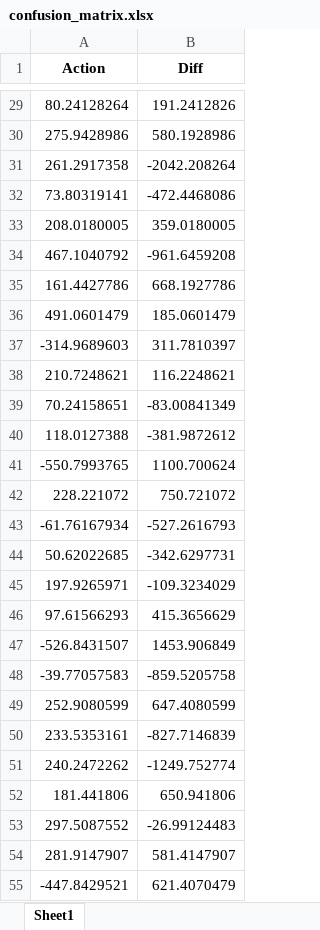
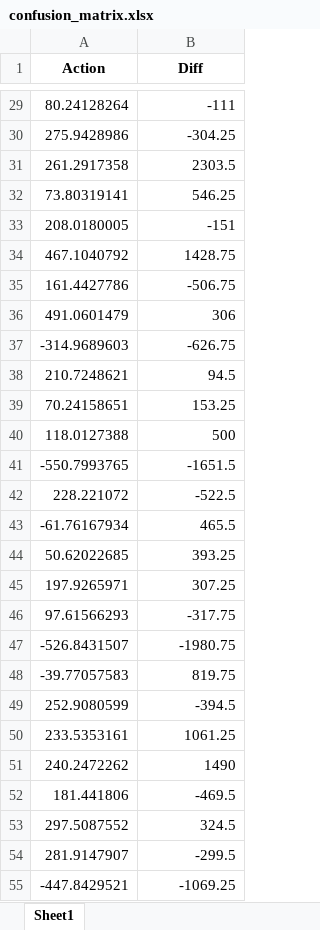
Before and after one commit to oelllleo/isom5270, an Excel workbook: Assignment1/confusion_matrix.xlsx, sheet Sheet1, drawn as a sheet; only a part is shown, gaps mark what is left out; values as stored, in another font and other column widths than the file's, no borders; the diff covers the shown part only; the diff names each change by its address in the sheet, - before the commit and + after, or states it on an @@ line.

```diff
--- a/Assignment1/confusion_matrix.xlsx (sheet Sheet1)
+++ b/Assignment1/confusion_matrix.xlsx (sheet Sheet1)
-B29 (Diff): 191.2412826
+B29 (Diff): -111
-B30 (Diff): 580.1928986
+B30 (Diff): -304.25
-B31 (Diff): -2042.208264
+B31 (Diff): 2303.5
-B32 (Diff): -472.4468086
+B32 (Diff): 546.25
-B33 (Diff): 359.0180005
+B33 (Diff): -151
-B34 (Diff): -961.6459208
+B34 (Diff): 1428.75
-B35 (Diff): 668.1927786
+B35 (Diff): -506.75
-B36 (Diff): 185.0601479
+B36 (Diff): 306
-B37 (Diff): 311.7810397
+B37 (Diff): -626.75
-B38 (Diff): 116.2248621
+B38 (Diff): 94.5
-B39 (Diff): -83.00841349
+B39 (Diff): 153.25
-B40 (Diff): -381.9872612
+B40 (Diff): 500
-B41 (Diff): 1100.700624
+B41 (Diff): -1651.5
-B42 (Diff): 750.721072
+B42 (Diff): -522.5
-B43 (Diff): -527.2616793
+B43 (Diff): 465.5
-B44 (Diff): -342.6297731
+B44 (Diff): 393.25
-B45 (Diff): -109.3234029
+B45 (Diff): 307.25
-B46 (Diff): 415.3656629
+B46 (Diff): -317.75
-B47 (Diff): 1453.906849
+B47 (Diff): -1980.75
-B48 (Diff): -859.5205758
+B48 (Diff): 819.75
-B49 (Diff): 647.4080599
+B49 (Diff): -394.5
-B50 (Diff): -827.7146839
+B50 (Diff): 1061.25
-B51 (Diff): -1249.752774
+B51 (Diff): 1490
-B52 (Diff): 650.941806
+B52 (Diff): -469.5
-B53 (Diff): -26.99124483
+B53 (Diff): 324.5
-B54 (Diff): 581.4147907
+B54 (Diff): -299.5
-B55 (Diff): 621.4070479
+B55 (Diff): -1069.25
```
Also changed, not shown: 687 edited cells elsewhere in this sheet, 1 other file.
